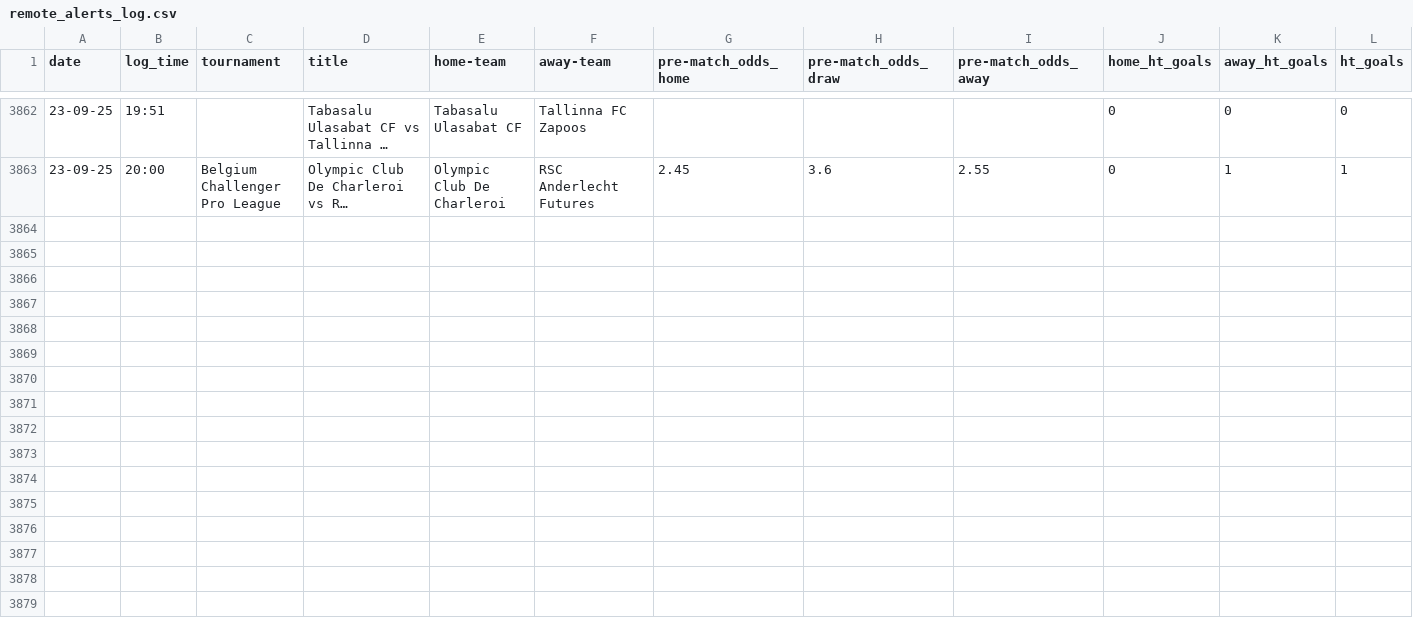
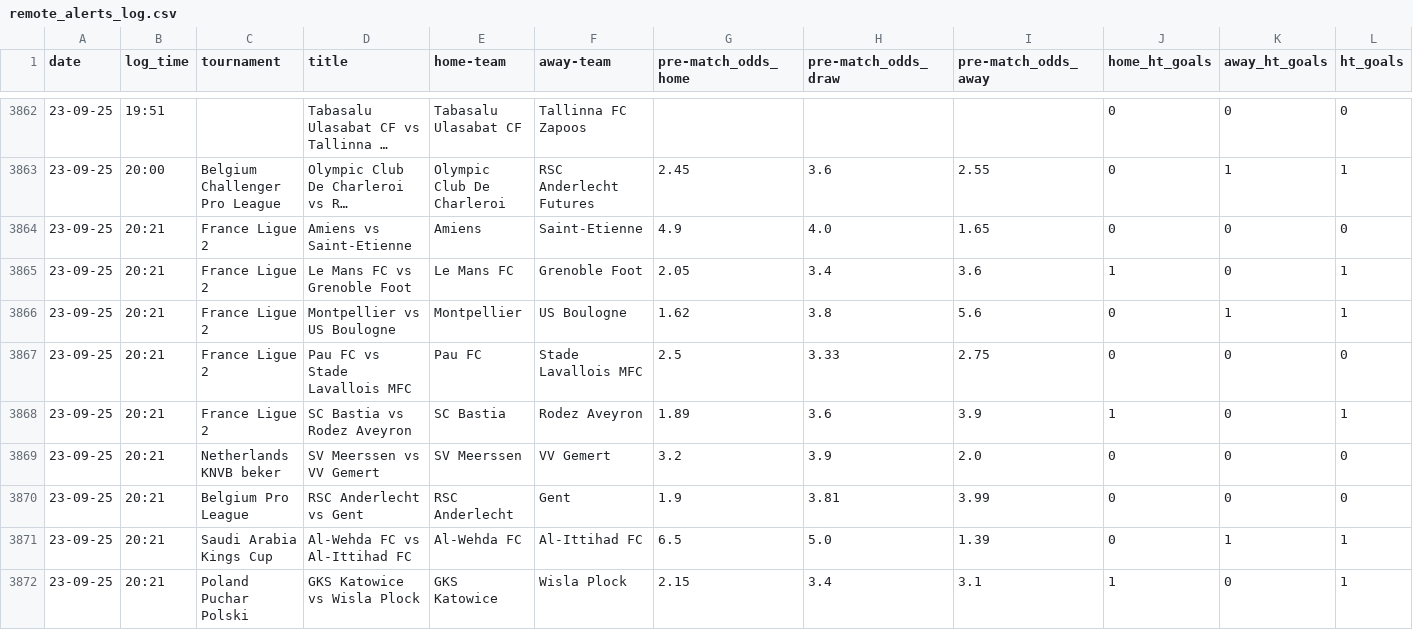
Before and after one commit to tomisile/atom, a CSV file: remote_alerts_log.csv, drawn as a sheet; only a part is shown, gaps mark what is left out; long unchanged cells end in …; the diff names each change by its address in the sheet, - before the commit and + after, or states it on an @@ line.

```diff
--- a/remote_alerts_log.csv
+++ b/remote_alerts_log.csv
+row 3864: 23-09-25 | 20:21 | France Ligue 2 | Amiens vs Saint-Etienne | Amiens | Saint-Etienne | 4.9 | 4.0 | 1.65 | 0 | 0 | 0
+row 3865: 23-09-25 | 20:21 | France Ligue 2 | Le Mans FC vs Grenoble Foot | Le Mans FC | Grenoble Foot | 2.05 | 3.4 | 3.6 | 1 | 0 | 1
+row 3866: 23-09-25 | 20:21 | France Ligue 2 | Montpellier vs US Boulogne | Montpellier | US Boulogne | 1.62 | 3.8 | 5.6 | 0 | 1 | 1
+row 3867: 23-09-25 | 20:21 | France Ligue 2 | Pau FC vs Stade Lavallois MFC | Pau FC | Stade Lavallois MFC | 2.5 | 3.33 | 2.75 | 0 | 0 | 0
+row 3868: 23-09-25 | 20:21 | France Ligue 2 | SC Bastia vs Rodez Aveyron | SC Bastia | Rodez Aveyron | 1.89 | 3.6 | 3.9 | 1 | 0 | 1
+row 3869: 23-09-25 | 20:21 | Netherlands KNVB beker | SV Meerssen vs VV Gemert | SV Meerssen | VV Gemert | 3.2 | 3.9 | 2.0 | 0 | 0 | 0
+row 3870: 23-09-25 | 20:21 | Belgium Pro League | RSC Anderlecht vs Gent | RSC Anderlecht | Gent | 1.9 | 3.81 | 3.99 | 0 | 0 | 0
+row 3871: 23-09-25 | 20:21 | Saudi Arabia Kings Cup | Al-Wehda FC vs Al-Ittihad FC | Al-Wehda FC | Al-Ittihad FC | 6.5 | 5.0 | 1.39 | 0 | 1 | 1
+row 3872: 23-09-25 | 20:21 | Poland Puchar Polski | GKS Katowice vs Wisla Plock | GKS Katowice | Wisla Plock | 2.15 | 3.4 | 3.1 | 1 | 0 | 1
```
